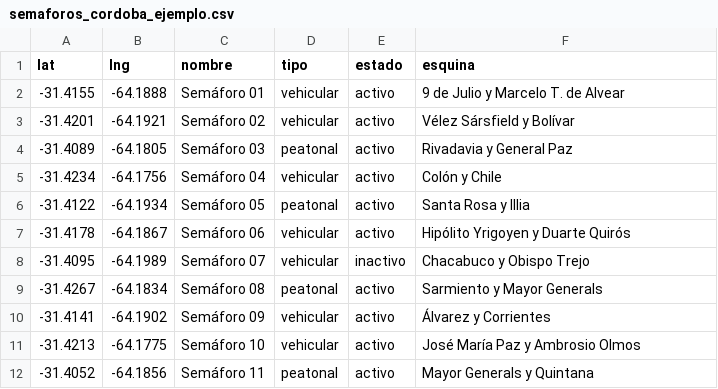
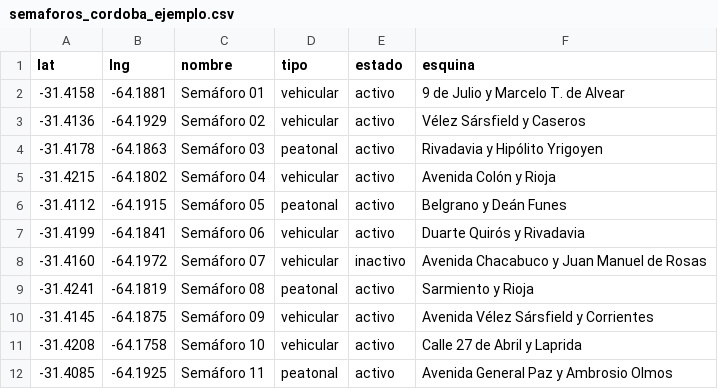
Before and after one commit to GustavoParra1/TraficoMapGeneral, a CSV file: public/data/semaforos_cordoba_ejemplo.csv, drawn as a sheet; only a part is shown; the diff covers the shown part only.

```diff
--- a/public/data/semaforos_cordoba_ejemplo.csv
+++ b/public/data/semaforos_cordoba_ejemplo.csv
@@ -1,12 +1,12 @@
 lat,lng,nombre,tipo,estado,esquina
--31.4155,-64.1888,Semáforo 01,vehicular,activo,9 de Julio y Marcelo T. de Alvear
--31.4201,-64.1921,Semáforo 02,vehicular,activo,Vélez Sársfield y Bolívar
--31.4089,-64.1805,Semáforo 03,peatonal,activo,Rivadavia y General Paz
--31.4234,-64.1756,Semáforo 04,vehicular,activo,Colón y Chile
--31.4122,-64.1934,Semáforo 05,peatonal,activo,Santa Rosa y Illia
--31.4178,-64.1867,Semáforo 06,vehicular,activo,Hipólito Yrigoyen y Duarte Quirós
--31.4095,-64.1989,Semáforo 07,vehicular,inactivo,Chacabuco y Obispo Trejo
--31.4267,-64.1834,Semáforo 08,peatonal,activo,Sarmiento y Mayor Generals
--31.4141,-64.1902,Semáforo 09,vehicular,activo,Álvarez y Corrientes
--31.4213,-64.1775,Semáforo 10,vehicular,activo,José María Paz y Ambrosio Olmos
--31.4052,-64.1856,Semáforo 11,peatonal,activo,Mayor Generals y Quintana
+-31.4158,-64.1881,Semáforo 01,vehicular,activo,9 de Julio y Marcelo T. de Alvear
+-31.4136,-64.1929,Semáforo 02,vehicular,activo,Vélez Sársfield y Caseros
+-31.4178,-64.1863,Semáforo 03,peatonal,activo,Rivadavia y Hipólito Yrigoyen
+-31.4215,-64.1802,Semáforo 04,vehicular,activo,Avenida Colón y Rioja
+-31.4112,-64.1915,Semáforo 05,peatonal,activo,Belgrano y Deán Funes
+-31.4199,-64.1841,Semáforo 06,vehicular,activo,Duarte Quirós y Rivadavia
+-31.4160,-64.1972,Semáforo 07,vehicular,inactivo,Avenida Chacabuco y Juan Manuel de Rosas
+-31.4241,-64.1819,Semáforo 08,peatonal,activo,Sarmiento y Rioja
+-31.4145,-64.1875,Semáforo 09,vehicular,activo,Avenida Vélez Sársfield y Corrientes
+-31.4208,-64.1758,Semáforo 10,vehicular,activo,Calle 27 de Abril y Laprida
+-31.4085,-64.1925,Semáforo 11,peatonal,activo,Avenida General Paz y Ambrosio Olmos
```
Also changed, not shown: 27 edited cells elsewhere in this file, public/data/camaras_cordoba_ejemplo.csv, public/data/camaras_privadas_cordoba_ejemplo.csv, 2 other files.
